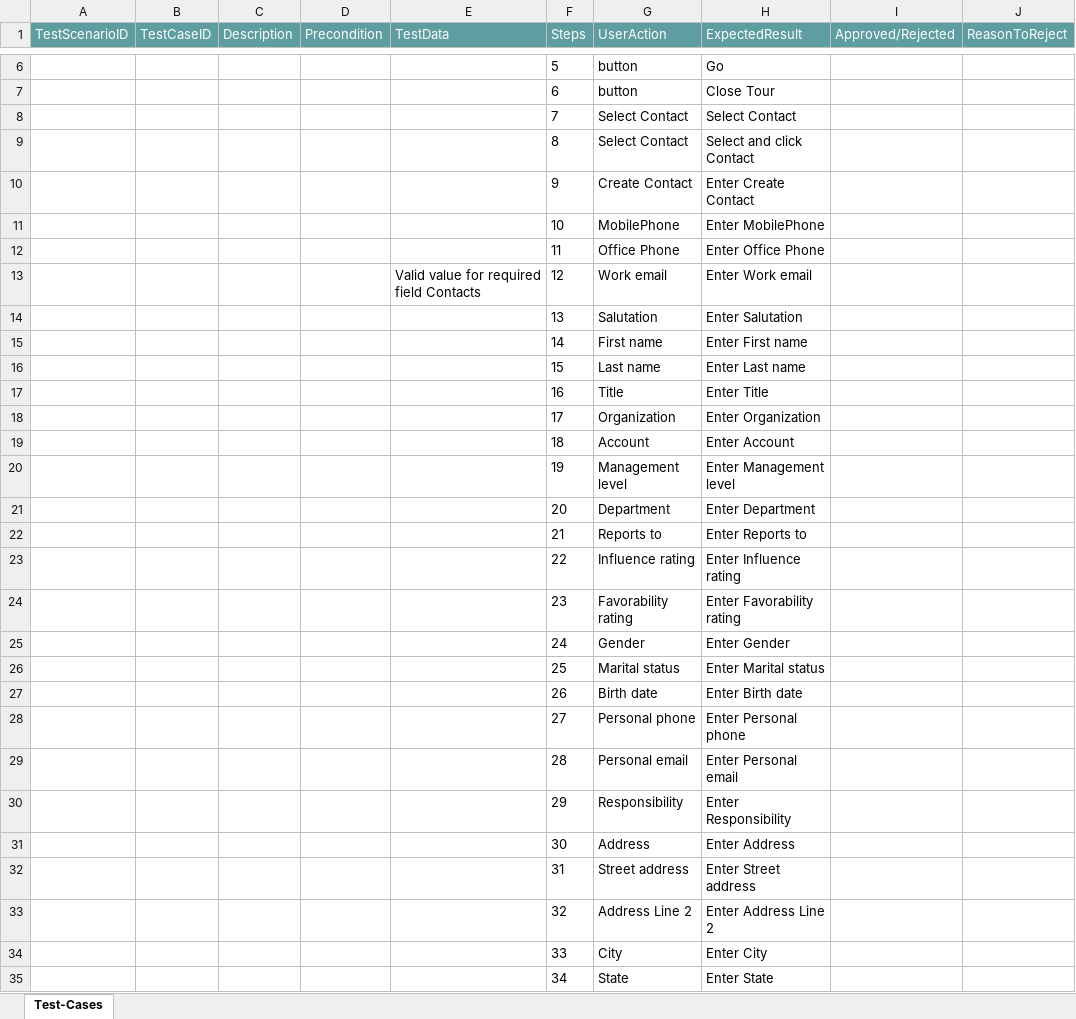
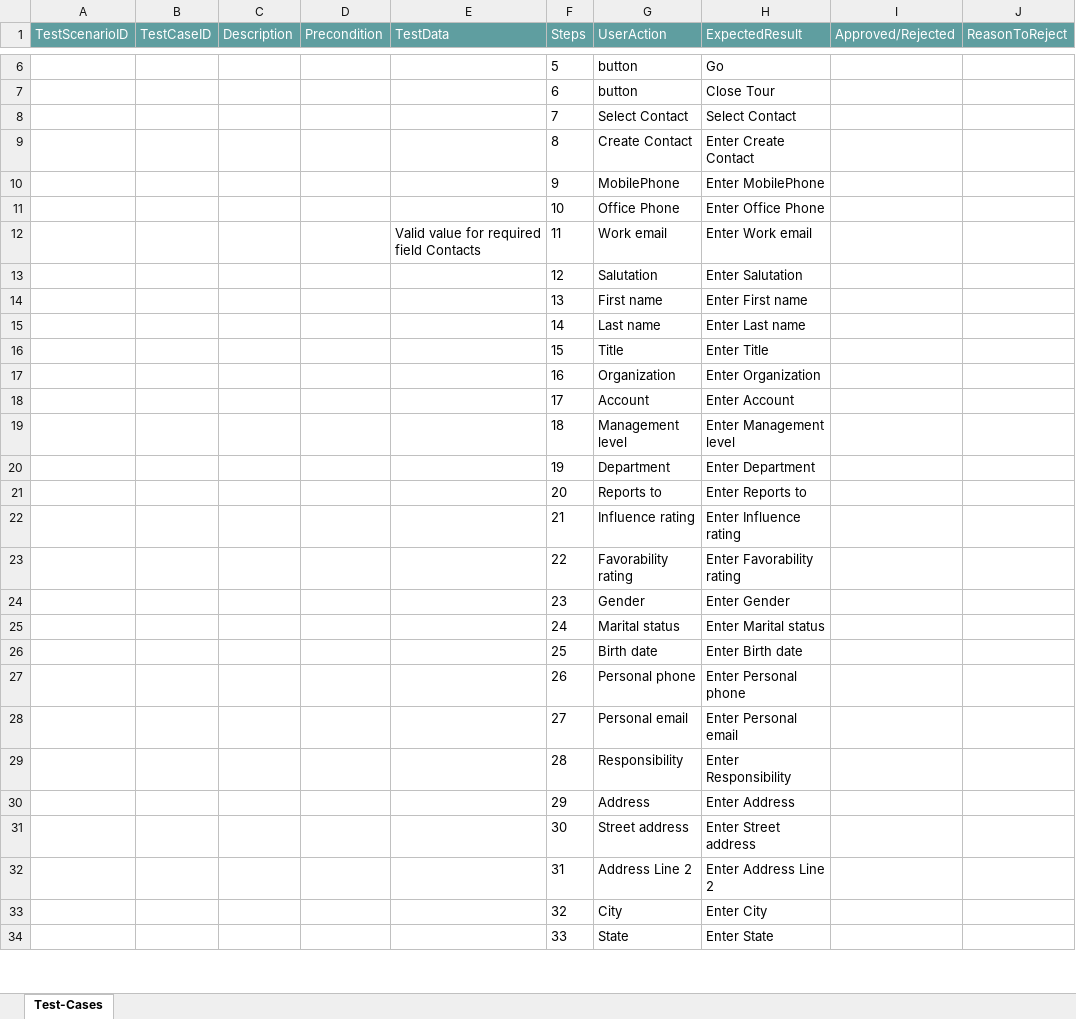
Before and after one commit to ShaikMohamedIrfan/PegaScenarios, an Excel workbook: PegaContacts.xlsx, sheet Test-Cases, drawn as a sheet; only a part is shown, gaps mark what is left out; values as stored, in another font and other column widths than the file's, no borders; table styles not drawn; removed rows and columns are numbered as before the commit, all else as after; the diff covers the shown part only; the diff names each change by its address in the sheet, - before the commit and + after, or states it on an @@ line.

Commit message:
Initial Commit for Verification of Test cases

```diff
--- a/PegaContacts.xlsx (sheet Test-Cases)
+++ b/PegaContacts.xlsx (sheet Test-Cases)
-row 9:  |  |  |  |  | 8 | Select Contact | Select and click Contact
-F9 (Steps): 9
+F9 (Steps): 8
-F10 (Steps): 10
+F10 (Steps): 9
-F11 (Steps): 11
+F11 (Steps): 10
-F12 (Steps): 12
+F12 (Steps): 11
-F13 (Steps): 13
+F13 (Steps): 12
-F14 (Steps): 14
+F14 (Steps): 13
-F15 (Steps): 15
+F15 (Steps): 14
-F16 (Steps): 16
+F16 (Steps): 15
-F17 (Steps): 17
+F17 (Steps): 16
-F18 (Steps): 18
+F18 (Steps): 17
-F19 (Steps): 19
+F19 (Steps): 18
-F20 (Steps): 20
+F20 (Steps): 19
-F21 (Steps): 21
+F21 (Steps): 20
-F22 (Steps): 22
+F22 (Steps): 21
-F23 (Steps): 23
+F23 (Steps): 22
-F24 (Steps): 24
+F24 (Steps): 23
-F25 (Steps): 25
+F25 (Steps): 24
-F26 (Steps): 26
+F26 (Steps): 25
-F27 (Steps): 27
+F27 (Steps): 26
-F28 (Steps): 28
+F28 (Steps): 27
-F29 (Steps): 29
+F29 (Steps): 28
-F30 (Steps): 30
+F30 (Steps): 29
-F31 (Steps): 31
+F31 (Steps): 30
-F32 (Steps): 32
+F32 (Steps): 31
-F33 (Steps): 33
+F33 (Steps): 32
-F34 (Steps): 34
+F34 (Steps): 33
```
Also changed, not shown: 7 edited cells elsewhere in this sheet.
